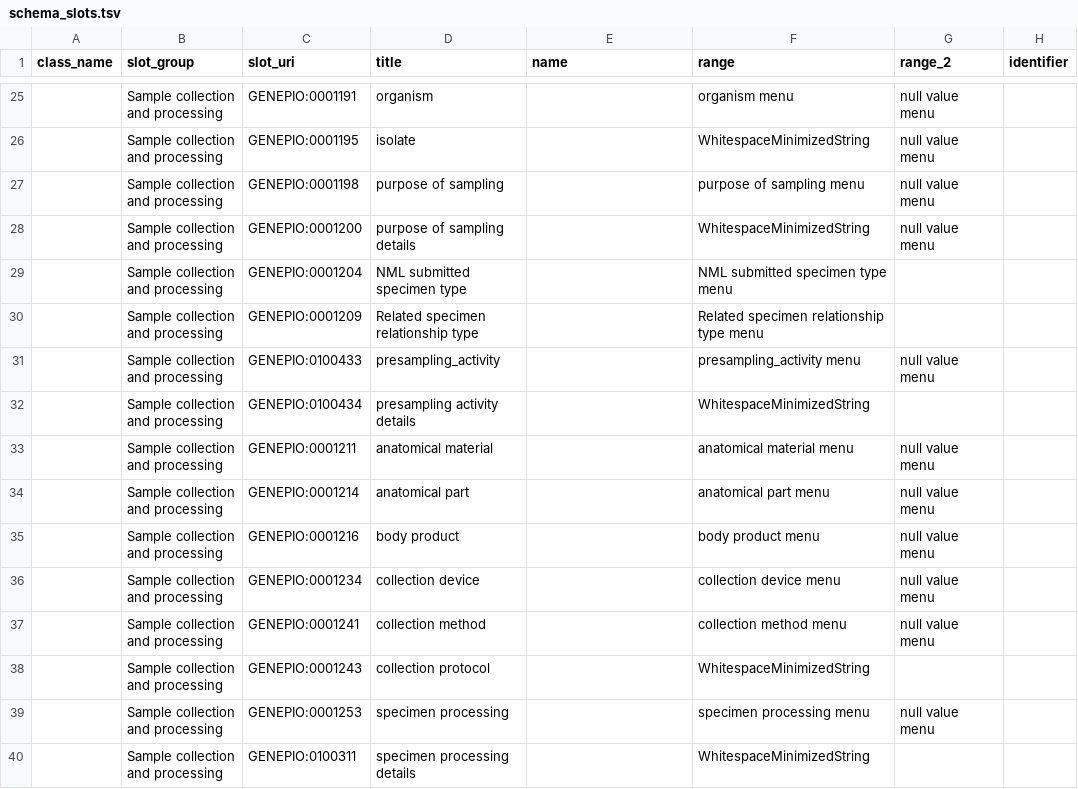
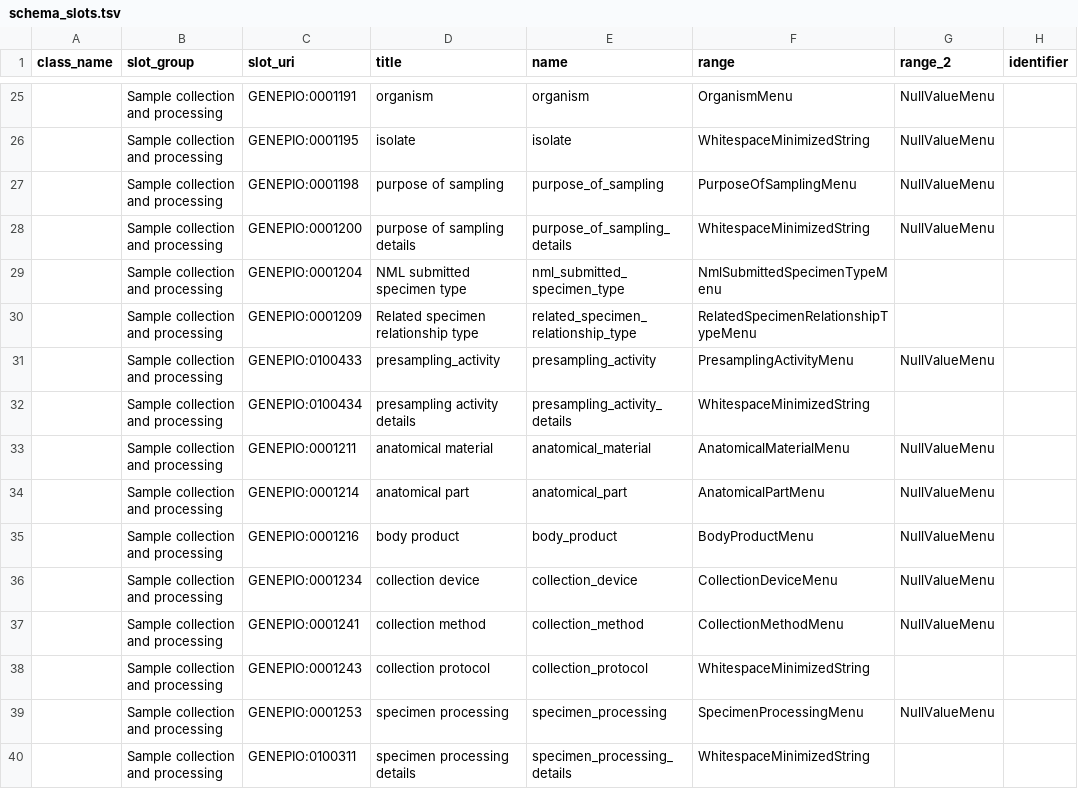
Before and after one commit to cidgoh/DataHarmonizer, a TSV file: web/templates/influenza/schema_slots.tsv, drawn as a sheet; only a part is shown, gaps mark what is left out; the diff covers the shown part only; the diff names each change by its address in the sheet, - before the commit and + after, or states it on an @@ line.

Commit message:
Influenza update, normalizing names

```diff
--- a/web/templates/influenza/schema_slots.tsv
+++ b/web/templates/influenza/schema_slots.tsv
-E25 (name): (empty)
+E25 (name): organism
-F25 (range): organism menu
+F25 (range): OrganismMenu
-G25:G28 (range_2): null value menu
+G25:G28 (range_2): NullValueMenu
-E26 (name): (empty)
+E26 (name): isolate
-E27 (name): (empty)
+E27 (name): purpose_of_sampling
-F27 (range): purpose of sampling menu
+F27 (range): PurposeOfSamplingMenu
-E28 (name): (empty)
+E28 (name): purpose_of_sampling_details
-E29 (name): (empty)
+E29 (name): nml_submitted_specimen_type
-F29 (range): NML submitted specimen type menu
+F29 (range): NmlSubmittedSpecimenTypeMenu
-E30 (name): (empty)
+E30 (name): related_specimen_relationship_type
-F30 (range): Related specimen relationship type menu
+F30 (range): RelatedSpecimenRelationshipTypeMenu
-E31 (name): (empty)
+E31 (name): presampling_activity
-F31 (range): presampling_activity menu
+F31 (range): PresamplingActivityMenu
-G31 (range_2): null value menu
+G31 (range_2): NullValueMenu
-E32 (name): (empty)
+E32 (name): presampling_activity_details
-E33 (name): (empty)
+E33 (name): anatomical_material
-F33 (range): anatomical material menu
+F33 (range): AnatomicalMaterialMenu
-G33:G37 (range_2): null value menu
+G33:G37 (range_2): NullValueMenu
-E34 (name): (empty)
+E34 (name): anatomical_part
-F34 (range): anatomical part menu
+F34 (range): AnatomicalPartMenu
-E35 (name): (empty)
+E35 (name): body_product
-F35 (range): body product menu
+F35 (range): BodyProductMenu
-E36 (name): (empty)
+E36 (name): collection_device
-F36 (range): collection device menu
+F36 (range): CollectionDeviceMenu
-E37 (name): (empty)
+E37 (name): collection_method
-F37 (range): collection method menu
+F37 (range): CollectionMethodMenu
-E38 (name): (empty)
+E38 (name): collection_protocol
-E39 (name): (empty)
+E39 (name): specimen_processing
-F39 (range): specimen processing menu
+F39 (range): SpecimenProcessingMenu
-G39 (range_2): null value menu
+G39 (range_2): NullValueMenu
-E40 (name): (empty)
+E40 (name): specimen_processing_details
```
Also changed, not shown: 135 edited cells elsewhere in this file, web/templates/influenza/schema_enums.tsv, 2 other files.
